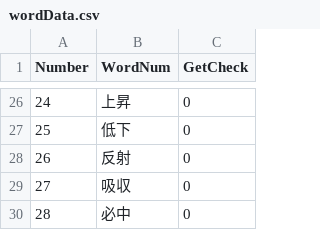
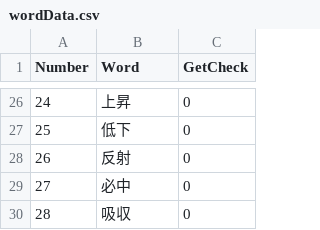
Before and after one commit to somekawa/GraduationWork, a CSV file: Resources/Save/wordData.csv, drawn as a sheet; only a part is shown, gaps mark what is left out; the diff names each change by its address in the sheet, - before the commit and + after, or states it on an @@ line.

```diff
--- a/Resources/Save/wordData.csv
+++ b/Resources/Save/wordData.csv
-B1: WordNum
+B1: Word
-B29 (Word): 吸収
+B29 (Word): 必中
-B30 (Word): 必中
+B30 (Word): 吸収
```
Also changed, not shown: 1 other file.
